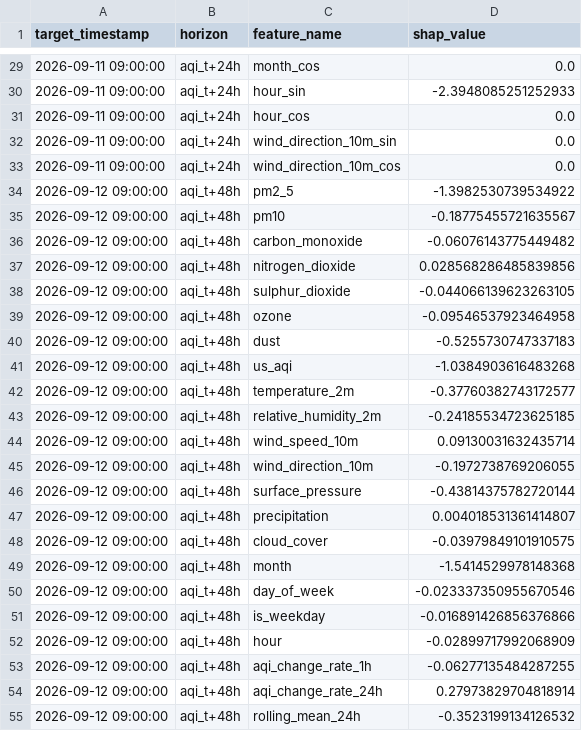
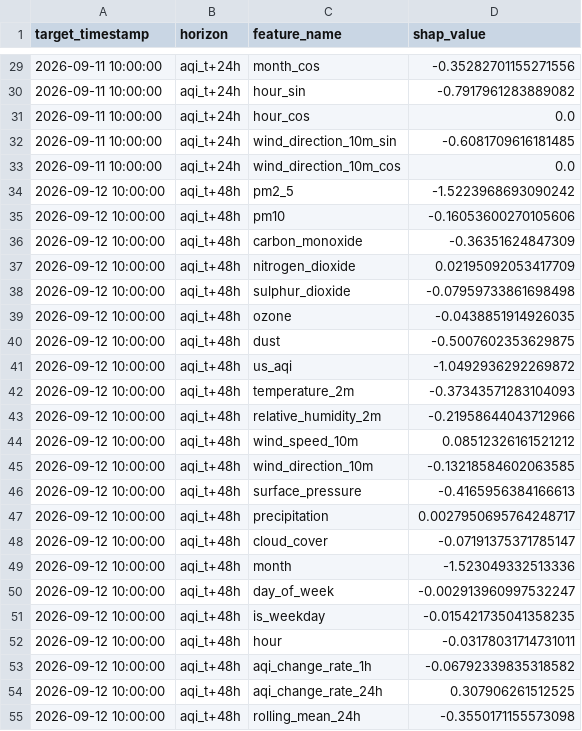
Before and after one commit to SyedAnasAzim/AQI-prediction, a CSV file: data/aqi_shap_values.csv, drawn as a sheet; only a part is shown, gaps mark what is left out; the diff covers the shown part only.

```diff
--- a/data/aqi_shap_values.csv
+++ b/data/aqi_shap_values.csv
@@ -29,27 +29,27 @@ target_timestamp,horizon,feature_name,shap_value
-2026-09-11 09:00:00,aqi_t+24h,month_cos,0.0
-2026-09-11 09:00:00,aqi_t+24h,hour_sin,-2.3948085251252933
-2026-09-11 09:00:00,aqi_t+24h,hour_cos,0.0
-2026-09-11 09:00:00,aqi_t+24h,wind_direction_10m_sin,0.0
-2026-09-11 09:00:00,aqi_t+24h,wind_direction_10m_cos,0.0
-2026-09-12 09:00:00,aqi_t+48h,pm2_5,-1.3982530739534922
-2026-09-12 09:00:00,aqi_t+48h,pm10,-0.18775455721635567
-2026-09-12 09:00:00,aqi_t+48h,carbon_monoxide,-0.06076143775449482
-2026-09-12 09:00:00,aqi_t+48h,nitrogen_dioxide,0.028568286485839856
-2026-09-12 09:00:00,aqi_t+48h,sulphur_dioxide,-0.044066139623263105
-2026-09-12 09:00:00,aqi_t+48h,ozone,-0.09546537923464958
-2026-09-12 09:00:00,aqi_t+48h,dust,-0.5255730747337183
-2026-09-12 09:00:00,aqi_t+48h,us_aqi,-1.0384903616483268
-2026-09-12 09:00:00,aqi_t+48h,temperature_2m,-0.37760382743172577
-2026-09-12 09:00:00,aqi_t+48h,relative_humidity_2m,-0.24185534723625185
-2026-09-12 09:00:00,aqi_t+48h,wind_speed_10m,0.09130031632435714
-2026-09-12 09:00:00,aqi_t+48h,wind_direction_10m,-0.1972738769206055
-2026-09-12 09:00:00,aqi_t+48h,surface_pressure,-0.43814375782720144
-2026-09-12 09:00:00,aqi_t+48h,precipitation,0.004018531361414807
-2026-09-12 09:00:00,aqi_t+48h,cloud_cover,-0.03979849101910575
-2026-09-12 09:00:00,aqi_t+48h,month,-1.5414529978148368
-2026-09-12 09:00:00,aqi_t+48h,day_of_week,-0.023337350955670546
-2026-09-12 09:00:00,aqi_t+48h,is_weekday,-0.016891426856376866
-2026-09-12 09:00:00,aqi_t+48h,hour,-0.02899717992068909
-2026-09-12 09:00:00,aqi_t+48h,aqi_change_rate_1h,-0.06277135484287255
-2026-09-12 09:00:00,aqi_t+48h,aqi_change_rate_24h,0.27973829704818914
-2026-09-12 09:00:00,aqi_t+48h,rolling_mean_24h,-0.3523199134126532
+2026-09-11 10:00:00,aqi_t+24h,month_cos,-0.35282701155271556
+2026-09-11 10:00:00,aqi_t+24h,hour_sin,-0.7917961283889082
+2026-09-11 10:00:00,aqi_t+24h,hour_cos,0.0
+2026-09-11 10:00:00,aqi_t+24h,wind_direction_10m_sin,-0.6081709616181485
+2026-09-11 10:00:00,aqi_t+24h,wind_direction_10m_cos,0.0
+2026-09-12 10:00:00,aqi_t+48h,pm2_5,-1.5223968693090242
+2026-09-12 10:00:00,aqi_t+48h,pm10,-0.16053600270105606
+2026-09-12 10:00:00,aqi_t+48h,carbon_monoxide,-0.36351624847309
+2026-09-12 10:00:00,aqi_t+48h,nitrogen_dioxide,0.02195092053417709
+2026-09-12 10:00:00,aqi_t+48h,sulphur_dioxide,-0.07959733861698498
+2026-09-12 10:00:00,aqi_t+48h,ozone,-0.0438851914926035
+2026-09-12 10:00:00,aqi_t+48h,dust,-0.5007602353629875
+2026-09-12 10:00:00,aqi_t+48h,us_aqi,-1.0492936292269872
+2026-09-12 10:00:00,aqi_t+48h,temperature_2m,-0.37343571283104093
+2026-09-12 10:00:00,aqi_t+48h,relative_humidity_2m,-0.21958644043712966
+2026-09-12 10:00:00,aqi_t+48h,wind_speed_10m,0.08512326161521212
+2026-09-12 10:00:00,aqi_t+48h,wind_direction_10m,-0.13218584602063585
+2026-09-12 10:00:00,aqi_t+48h,surface_pressure,-0.4165956384166613
+2026-09-12 10:00:00,aqi_t+48h,precipitation,0.0027950695764248717
+2026-09-12 10:00:00,aqi_t+48h,cloud_cover,-0.07191375371785147
+2026-09-12 10:00:00,aqi_t+48h,month,-1.523049332513336
+2026-09-12 10:00:00,aqi_t+48h,day_of_week,-0.002913960997532247
+2026-09-12 10:00:00,aqi_t+48h,is_weekday,-0.015421735041358235
+2026-09-12 10:00:00,aqi_t+48h,hour,-0.03178031714731011
+2026-09-12 10:00:00,aqi_t+48h,aqi_change_rate_1h,-0.06792339835318582
+2026-09-12 10:00:00,aqi_t+48h,aqi_change_rate_24h,0.307906261512525
+2026-09-12 10:00:00,aqi_t+48h,rolling_mean_24h,-0.3550171155573098
```
Also changed, not shown: 144 edited cells elsewhere in this file, predictions_log.csv.
